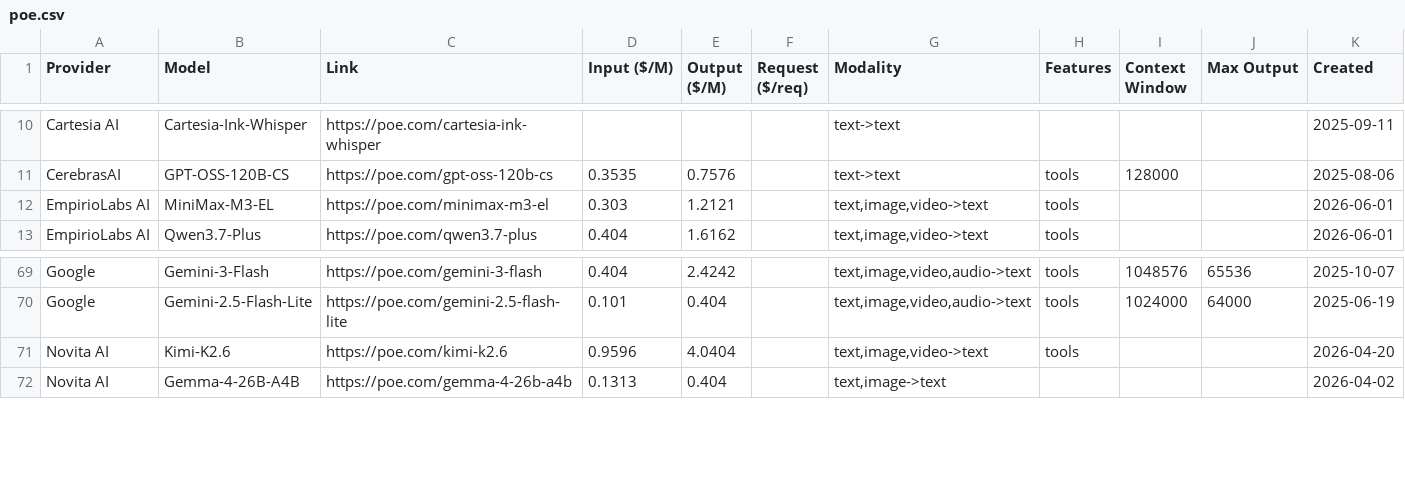
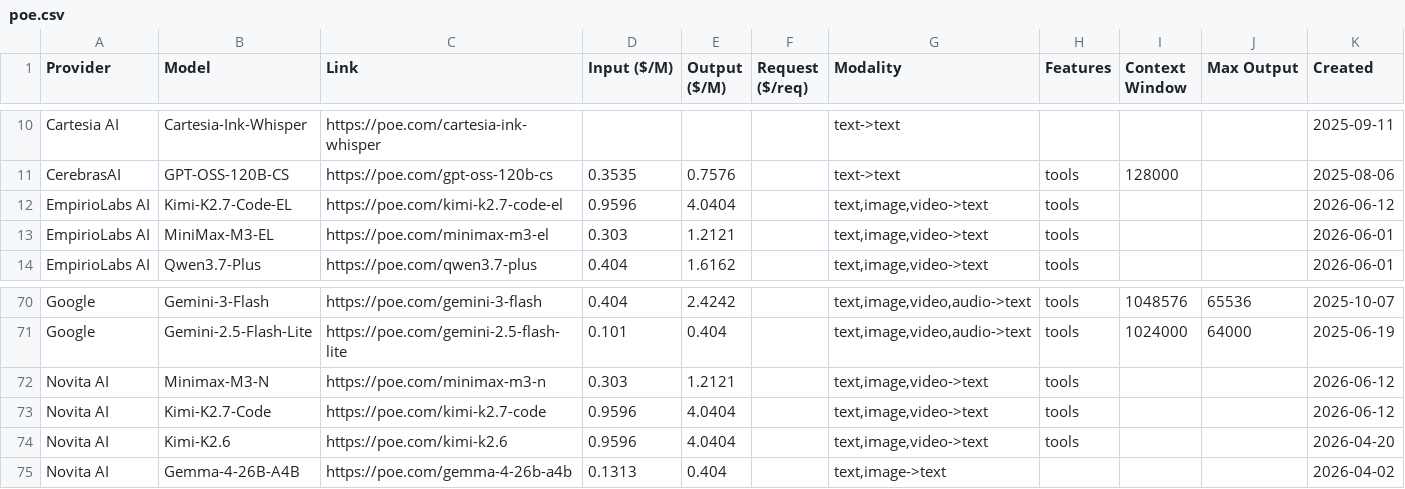
Before and after one commit to hezhizhen/tables-in-markdown, a CSV file: data/poe.csv, drawn as a sheet; only a part is shown, gaps mark what is left out.

```diff
--- a/data/poe.csv
+++ b/data/poe.csv
@@ -11,2 +11,3 @@ Cartesia AI,Cartesia-Ink-Whisper,https://poe.com/cartesia-ink-whisper,,,,text->t
 CerebrasAI,GPT-OSS-120B-CS,https://poe.com/gpt-oss-120b-cs,0.3535,0.7576,,text->text,tools,128000,,2025-08-06
+EmpirioLabs AI,Kimi-K2.7-Code-EL,https://poe.com/kimi-k2.7-code-el,0.9596,4.0404,,"text,image,video->text",tools,,,2026-06-12
 EmpirioLabs AI,MiniMax-M3-EL,https://poe.com/minimax-m3-el,0.303,1.2121,,"text,image,video->text",tools,,,2026-06-01
@@ -70,2 +71,4 @@ Google,Gemini-3-Flash,https://poe.com/gemini-3-flash,0.404,2.4242,,"text,image,v
 Google,Gemini-2.5-Flash-Lite,https://poe.com/gemini-2.5-flash-lite,0.101,0.404,,"text,image,video,audio->text",tools,1024000,64000,2025-06-19
+Novita AI,Minimax-M3-N,https://poe.com/minimax-m3-n,0.303,1.2121,,"text,image,video->text",tools,,,2026-06-12
+Novita AI,Kimi-K2.7-Code,https://poe.com/kimi-k2.7-code,0.9596,4.0404,,"text,image,video->text",tools,,,2026-06-12
 Novita AI,Kimi-K2.6,https://poe.com/kimi-k2.6,0.9596,4.0404,,"text,image,video->text",tools,,,2026-04-20
```
